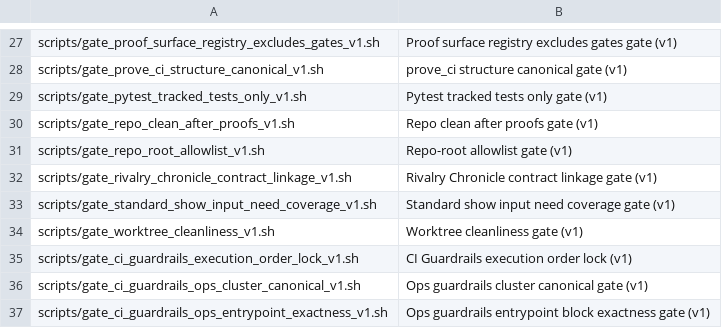
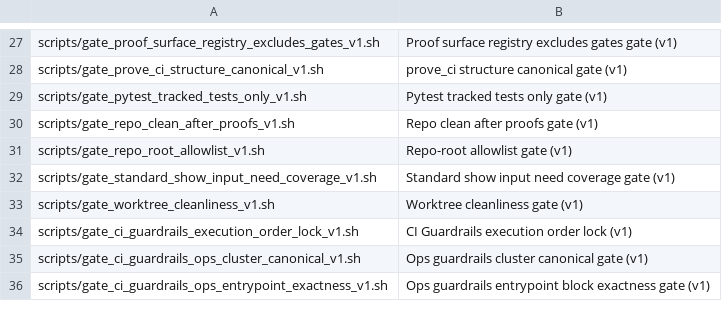
Before and after one commit to weichert/squadvault, a TSV file: docs/80_indices/ops/CI_Guardrail_Entrypoint_Labels_v1.tsv, drawn as a sheet; only a part is shown, gaps mark what is left out; the diff names each change by its address in the sheet, - before the commit and + after, or states it on an @@ line.

Commit message:
ci: retire orphaned gate_rivalry_chronicle_contract_linkage_v1.sh wrapper
Closes the architectural transitional state established by the
gate_contract_linkage resolution memo (328d9ac). Per Position C:
the rivalry-chronicle wrapper is a 10-line orphaned shim from
2dfb96e's incomplete sweep cleanup; its delegation target was
deleted in 2dfb96e and never restored. The wrapper has no
substantive logic to preserve.

Six coordinated edits in this commit (parallel to the 2026-04-27
retirement of three shell gates from the same 2dfb96e sweep):

  1. git mv scripts/gate_rivalry_chronicle_contract_linkage_v1.sh
     scripts/_archive/unreferenced/
  2. Remove prove_ci.sh direct invocation (line 236)
  3. Remove prove_ci.sh markers + echo (lines 320, 321, 323)
     The worktree assertion at line 322 is preserved — it is real
     work mistakenly housed inside misnamed markers (separate drift
     pattern, not addressed in this retirement).
  4. Remove CI_Guardrails_Index_v1.0.md entry
  5. Remove CI_Guardrail_Entrypoint_Labels_v1.tsv row
  6. Regenerate CI_Guardrails_Surface_Fingerprint_v1.txt

After this commit, prove_ci.sh's invocation of the missing gate is
gone. Whether prove_ci.sh returns rc=0 overall depends on whether
further-downstream gates have additional dormancy residue.

Side-finding D from the resolution memo (rivalry-chronicle contract
has no meaningful automated enforcement) remains a separate
concern; reconstituting real enforcement is a future design exercise
and not addressed by this retirement.

```diff
--- a/docs/80_indices/ops/CI_Guardrail_Entrypoint_Labels_v1.tsv
+++ b/docs/80_indices/ops/CI_Guardrail_Entrypoint_Labels_v1.tsv
-row 32: scripts/gate_rivalry_chronicle_contract_linkage_v1.sh | Rivalry Chronicle contract linkage gate (v1)
```
Also changed, not shown: 4 other files.
